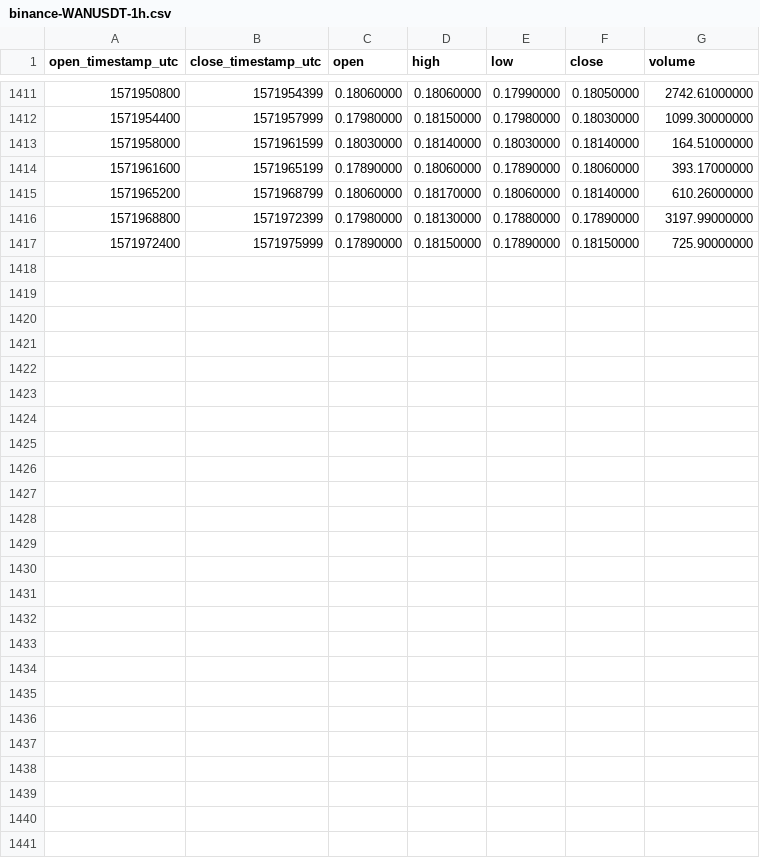
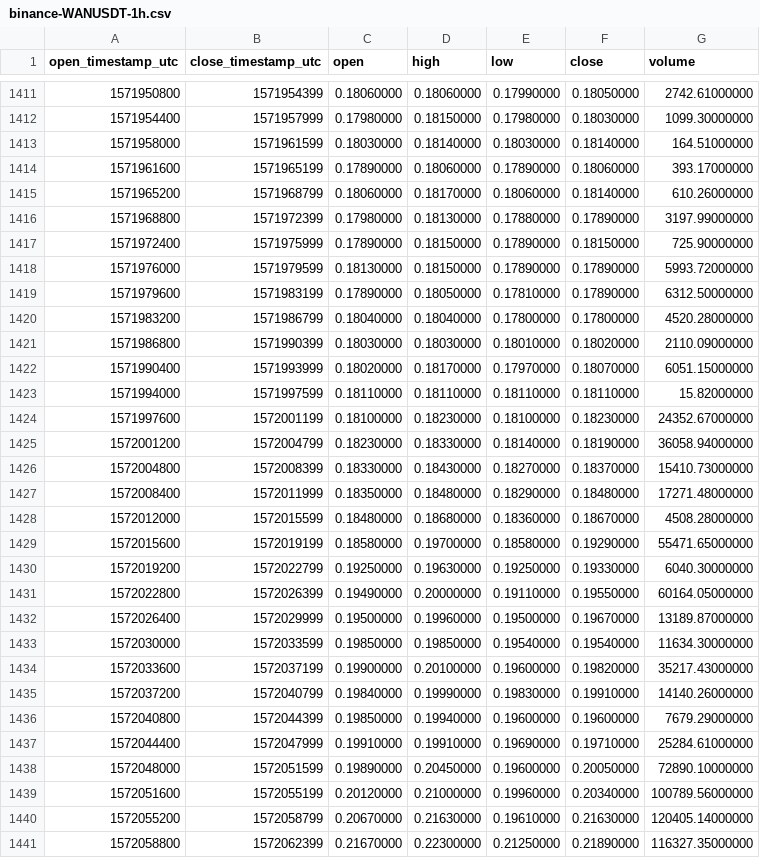
Before and after one commit to cryptobigbro/binance-WANUSDT, a CSV file: binance-WANUSDT-1h.csv, drawn as a sheet; only a part is shown, gaps mark what is left out; the diff names each change by its address in the sheet, - before the commit and + after, or states it on an @@ line.

Commit message:
Update OHLCV data.

```diff
--- a/binance-WANUSDT-1h.csv
+++ b/binance-WANUSDT-1h.csv
+row 1418: 1571976000 | 1571979599 | 0.18130000 | 0.18150000 | 0.17890000 | 0.17890000 | 5993.72000000
+row 1419: 1571979600 | 1571983199 | 0.17890000 | 0.18050000 | 0.17810000 | 0.17890000 | 6312.50000000
+row 1420: 1571983200 | 1571986799 | 0.18040000 | 0.18040000 | 0.17800000 | 0.17800000 | 4520.28000000
+row 1421: 1571986800 | 1571990399 | 0.18030000 | 0.18030000 | 0.18010000 | 0.18020000 | 2110.09000000
+row 1422: 1571990400 | 1571993999 | 0.18020000 | 0.18170000 | 0.17970000 | 0.18070000 | 6051.15000000
+row 1423: 1571994000 | 1571997599 | 0.18110000 | 0.18110000 | 0.18110000 | 0.18110000 | 15.82000000
+row 1424: 1571997600 | 1572001199 | 0.18100000 | 0.18230000 | 0.18100000 | 0.18230000 | 24352.67000000
+row 1425: 1572001200 | 1572004799 | 0.18230000 | 0.18330000 | 0.18140000 | 0.18190000 | 36058.94000000
+row 1426: 1572004800 | 1572008399 | 0.18330000 | 0.18430000 | 0.18270000 | 0.18370000 | 15410.73000000
+row 1427: 1572008400 | 1572011999 | 0.18350000 | 0.18480000 | 0.18290000 | 0.18480000 | 17271.48000000
+row 1428: 1572012000 | 1572015599 | 0.18480000 | 0.18680000 | 0.18360000 | 0.18670000 | 4508.28000000
+row 1429: 1572015600 | 1572019199 | 0.18580000 | 0.19700000 | 0.18580000 | 0.19290000 | 55471.65000000
+row 1430: 1572019200 | 1572022799 | 0.19250000 | 0.19630000 | 0.19250000 | 0.19330000 | 6040.30000000
+row 1431: 1572022800 | 1572026399 | 0.19490000 | 0.20000000 | 0.19110000 | 0.19550000 | 60164.05000000
+row 1432: 1572026400 | 1572029999 | 0.19500000 | 0.19960000 | 0.19500000 | 0.19670000 | 13189.87000000
+row 1433: 1572030000 | 1572033599 | 0.19850000 | 0.19850000 | 0.19540000 | 0.19540000 | 11634.30000000
+row 1434: 1572033600 | 1572037199 | 0.19900000 | 0.20100000 | 0.19600000 | 0.19820000 | 35217.43000000
+row 1435: 1572037200 | 1572040799 | 0.19840000 | 0.19990000 | 0.19830000 | 0.19910000 | 14140.26000000
+row 1436: 1572040800 | 1572044399 | 0.19850000 | 0.19940000 | 0.19600000 | 0.19600000 | 7679.29000000
+row 1437: 1572044400 | 1572047999 | 0.19910000 | 0.19910000 | 0.19690000 | 0.19710000 | 25284.61000000
+row 1438: 1572048000 | 1572051599 | 0.19890000 | 0.20450000 | 0.19600000 | 0.20050000 | 72890.10000000
+row 1439: 1572051600 | 1572055199 | 0.20120000 | 0.21000000 | 0.19960000 | 0.20340000 | 100789.56000000
+row 1440: 1572055200 | 1572058799 | 0.20670000 | 0.21630000 | 0.19610000 | 0.21630000 | 120405.14000000
+row 1441: 1572058800 | 1572062399 | 0.21670000 | 0.22300000 | 0.21250000 | 0.21890000 | 116327.35000000
```
Also changed, not shown: binance-WANUSDT-1d.csv.
